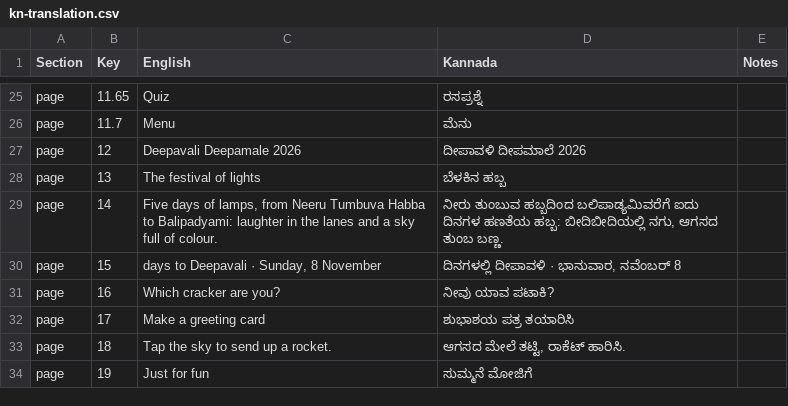
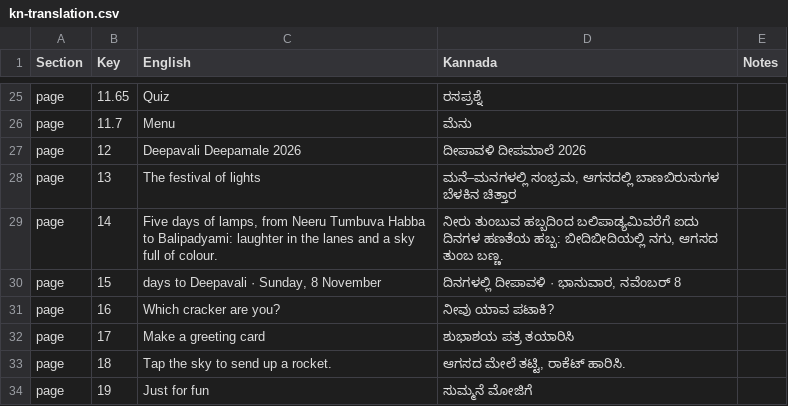
Before and after one commit to product-TPML/deepawali, a CSV file: content/i18n/kn-translation.csv, drawn as a sheet; only a part is shown, gaps mark what is left out.

```diff
--- a/content/i18n/kn-translation.csv
+++ b/content/i18n/kn-translation.csv
@@ -27,3 +27,3 @@ page,11.7,Menu,ಮೆನು,
 page,12,Deepavali Deepamale 2026,ದೀಪಾವಳಿ ದೀಪಮಾಲೆ 2026,
-page,13,The festival of lights,ಬೆಳಕಿನ ಹಬ್ಬ,
+page,13,The festival of lights,"ಮನೆ–ಮನಗಳಲ್ಲಿ ಸಂಭ್ರಮ, ಆಗಸದಲ್ಲಿ ಬಾಣಬಿರುಸುಗಳ ಬೆಳಕಿನ ಚಿತ್ತಾರ",
 page,14,"Five days of lamps, from Neeru Tumbuva Habba to Balipadyami: laughter in the lanes and a sky full of colour.","ನೀರು ತುಂಬುವ ಹಬ್ಬದಿಂದ ಬಲಿಪಾಡ್ಯಮಿವರೆಗೆ ಐದು ದಿನಗಳ ಹಣತೆಯ ಹಬ್ಬ: ಬೀದಿಬೀದಿಯಲ್ಲಿ ನಗು, ಆಗಸದ ತುಂಬ ಬಣ್ಣ.",
```
Also changed, not shown: 4 other files.
